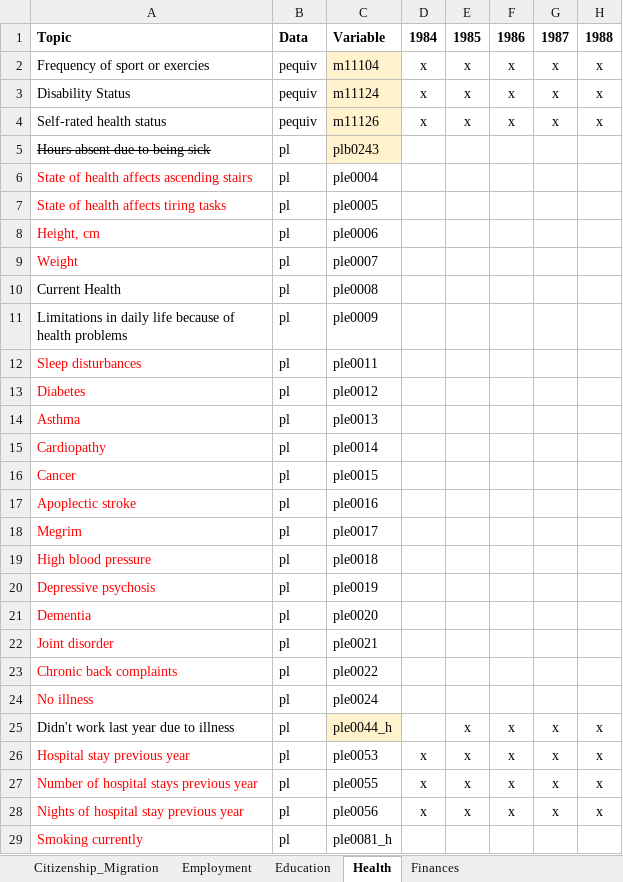
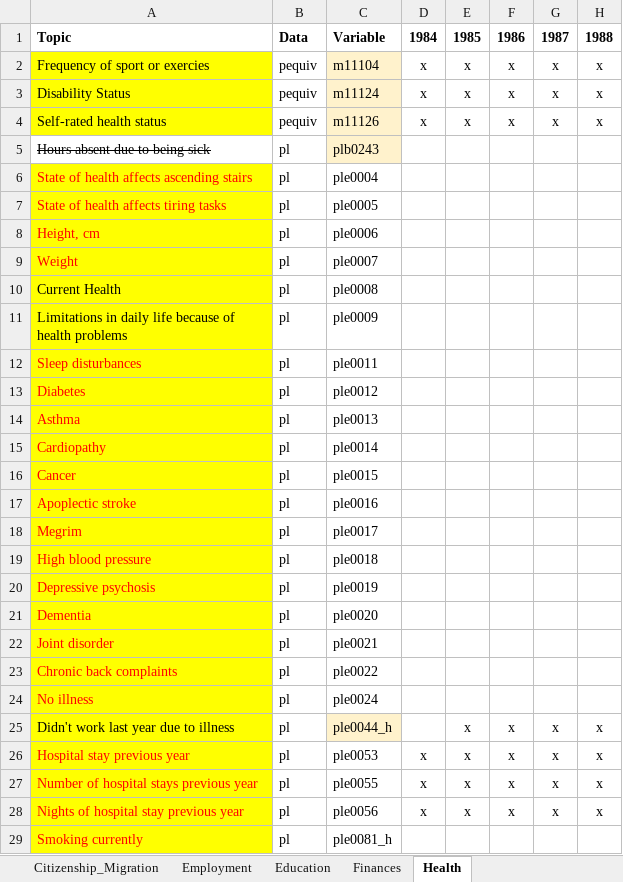
Before and after one commit to StefZimm/Master-Project, an Excel workbook: metadata/Variable_Consider_Years.xlsx, sheet Health, drawn as a sheet; only a part is shown; values as stored, in another font and other column widths than the file's, no borders; the diff covers the shown part only; the diff names each change by its address in the sheet, - before the commit and + after, or states it on an @@ line.

```diff
--- a/metadata/Variable_Consider_Years.xlsx (sheet Health)
+++ b/metadata/Variable_Consider_Years.xlsx (sheet Health)
@@ sheet tab order changed: Citizenship_Migration | Employment | Education | Finances | Health @@
-A2:A4 fill: none
+A2:A4 fill: #FFFF00
-A6:A29 fill: none
+A6:A29 fill: #FFFF00
```
Also changed, not shown: 1 edited cell and cell formats elsewhere in this sheet, sheet Demographics_population_househo, sheet Finances, sheet Citizenship_Migration, sheet Employment, sheet Education, other sheet tabs.
